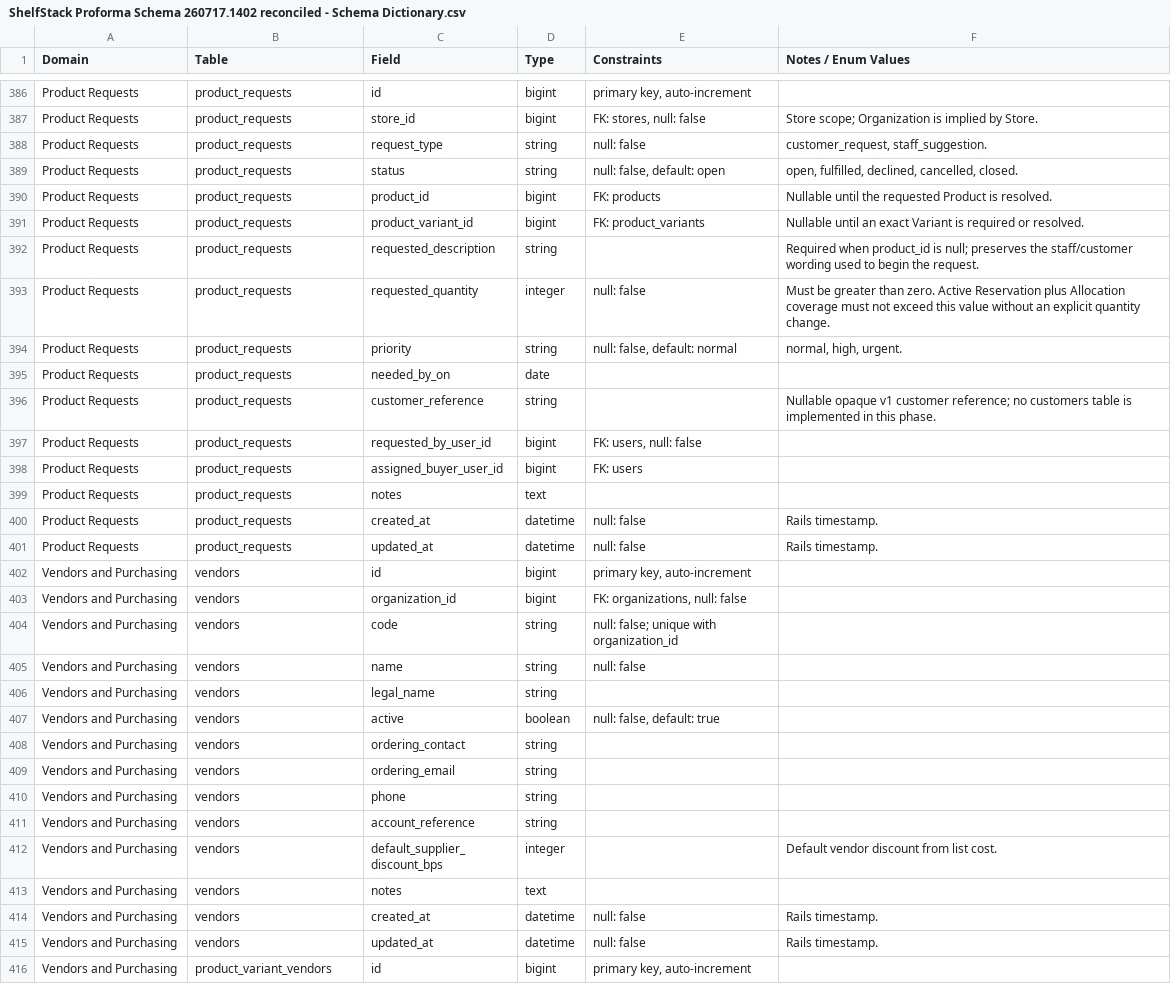
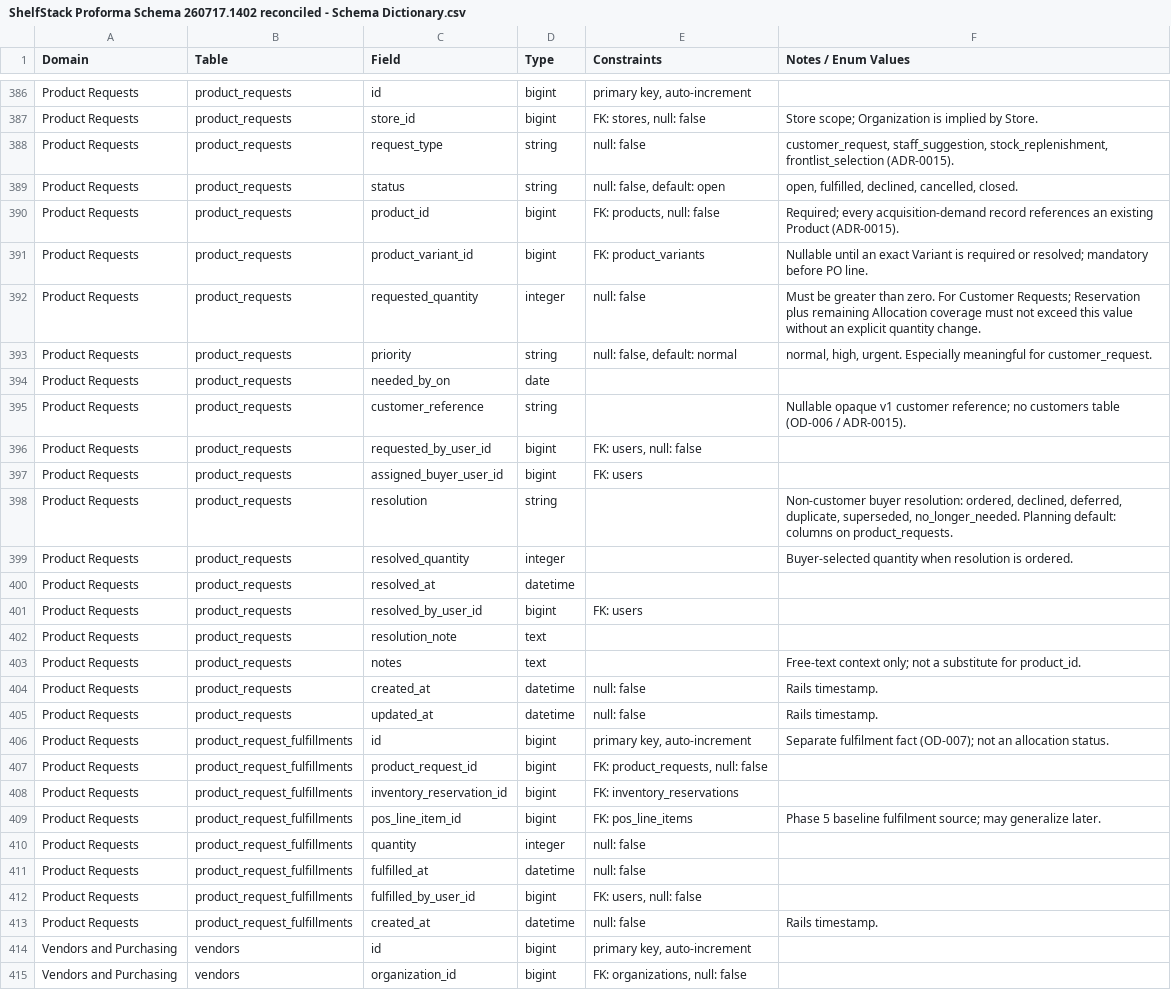
Before and after one commit to tswarren/shelfstack-5, a CSV file: docs/exports/schema/ShelfStack Proforma Schema 260717.1402 reconciled - Schema Dictionary.csv, drawn as a sheet; only a part is shown, gaps mark what is left out; the shorter side is filled out with more unchanged rows; the diff covers the shown part only.

```diff
--- a/docs/exports/schema/ShelfStack Proforma Schema 260717.1402 reconciled - Schema Dictionary.csv
+++ b/docs/exports/schema/ShelfStack Proforma Schema 260717.1402 reconciled - Schema Dictionary.csv
@@ -387,16 +387,28 @@ Product Requests,product_requests,id,bigint,"primary key, auto-increment",
 Product Requests,product_requests,store_id,bigint,"FK: stores, null: false",Store scope; Organization is implied by Store.
-Product Requests,product_requests,request_type,string,null: false,"customer_request, staff_suggestion."
+Product Requests,product_requests,request_type,string,null: false,"customer_request, staff_suggestion, stock_replenishment, frontlist_selection (ADR-0015)."
 Product Requests,product_requests,status,string,"null: false, default: open","open, fulfilled, declined, cancelled, closed."
-Product Requests,product_requests,product_id,bigint,FK: products,Nullable until the requested Product is resolved.
-Product Requests,product_requests,product_variant_id,bigint,FK: product_variants,Nullable until an exact Variant is required or resolved.
-Product Requests,product_requests,requested_description,string,,Required when product_id is null; preserves the staff/customer wording used to begin the request.
-Product Requests,product_requests,requested_quantity,integer,null: false,Must be greater than zero. Active Reservation plus Allocation coverage must not exceed this value without an explicit quantity change.
-Product Requests,product_requests,priority,string,"null: false, default: normal","normal, high, urgent."
+Product Requests,product_requests,product_id,bigint,"FK: products, null: false",Required; every acquisition-demand record references an existing Product (ADR-0015).
+Product Requests,product_requests,product_variant_id,bigint,FK: product_variants,Nullable until an exact Variant is required or resolved; mandatory before PO line.
+Product Requests,product_requests,requested_quantity,integer,null: false,Must be greater than zero. For Customer Requests; Reservation plus remaining Allocation coverage must not exceed this value without an explicit quantity change.
+Product Requests,product_requests,priority,string,"null: false, default: normal","normal, high, urgent. Especially meaningful for customer_request."
 Product Requests,product_requests,needed_by_on,date,,
-Product Requests,product_requests,customer_reference,string,,Nullable opaque v1 customer reference; no customers table is implemented in this phase.
+Product Requests,product_requests,customer_reference,string,,Nullable opaque v1 customer reference; no customers table (OD-006 / ADR-0015).
 Product Requests,product_requests,requested_by_user_id,bigint,"FK: users, null: false",
 Product Requests,product_requests,assigned_buyer_user_id,bigint,FK: users,
-Product Requests,product_requests,notes,text,,
+Product Requests,product_requests,resolution,string,,"Non-customer buyer resolution: ordered, declined, deferred, duplicate, superseded, no_longer_needed. Planning default: columns on product_requests."
+Product Requests,product_requests,resolved_quantity,integer,,Buyer-selected quantity when resolution is ordered.
+Product Requests,product_requests,resolved_at,datetime,,
+Product Requests,product_requests,resolved_by_user_id,bigint,FK: users,
+Product Requests,product_requests,resolution_note,text,,
+Product Requests,product_requests,notes,text,,Free-text context only; not a substitute for product_id.
 Product Requests,product_requests,created_at,datetime,null: false,Rails timestamp.
 Product Requests,product_requests,updated_at,datetime,null: false,Rails timestamp.
+Product Requests,product_request_fulfillments,id,bigint,"primary key, auto-increment",Separate fulfilment fact (OD-007); not an allocation status.
+Product Requests,product_request_fulfillments,product_request_id,bigint,"FK: product_requests, null: false",
+Product Requests,product_request_fulfillments,inventory_reservation_id,bigint,FK: inventory_reservations,
+Product Requests,product_request_fulfillments,pos_line_item_id,bigint,FK: pos_line_items,Phase 5 baseline fulfilment source; may generalize later.
+Product Requests,product_request_fulfillments,quantity,integer,null: false,
+Product Requests,product_request_fulfillments,fulfilled_at,datetime,null: false,
+Product Requests,product_request_fulfillments,fulfilled_by_user_id,bigint,"FK: users, null: false",
+Product Requests,product_request_fulfillments,created_at,datetime,null: false,Rails timestamp.
 Vendors and Purchasing,vendors,id,bigint,"primary key, auto-increment",
```
Also changed, not shown: 13 added rows, 5 removed rows and 10 edited cells elsewhere in this file, docs/exports/schema/ShelfStack Proforma Schema 260717.1402 reconciled - Open Decisions.csv, docs/exports/schema/ShelfStack Proforma Schema 260717.1402 reconciled - Revision Notes.csv, 13 other files.
